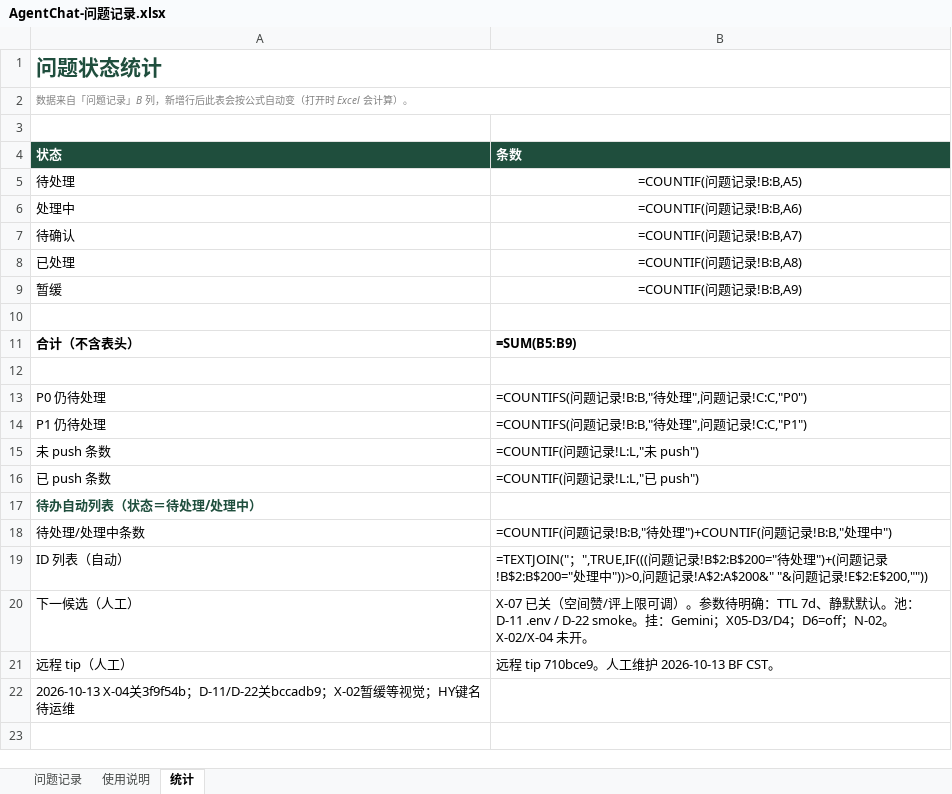
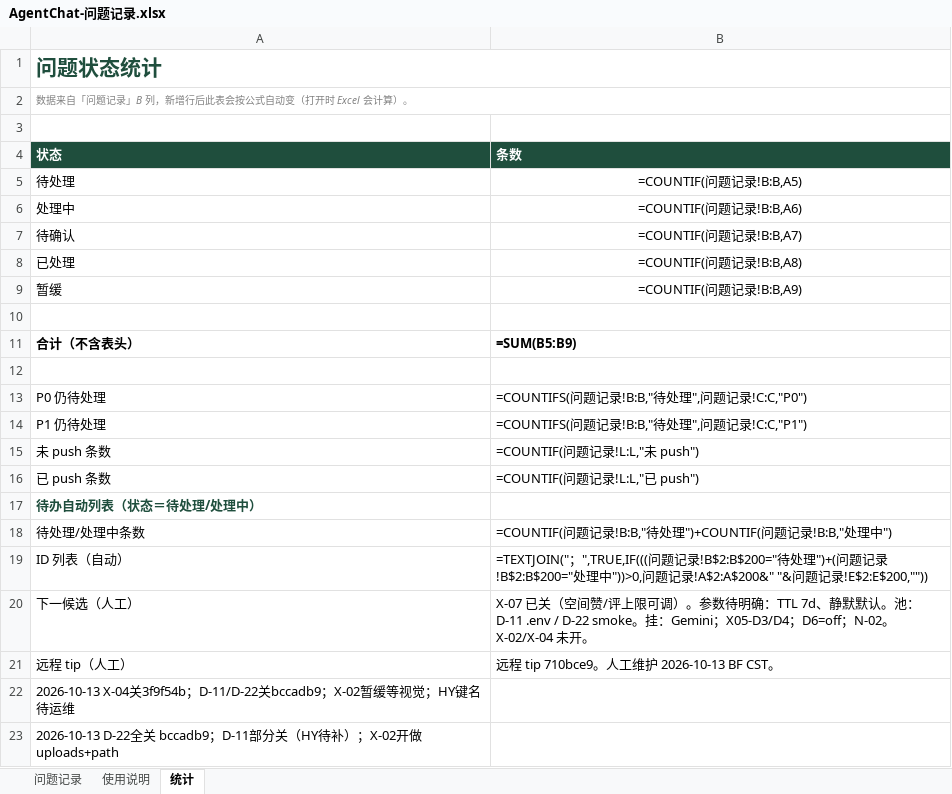
Before and after one commit to 2020638630/agent-chat, an Excel workbook: docs/product/AgentChat-问题记录.xlsx, sheet 统计, drawn as a sheet; values as stored, in another font and other column widths than the file's, no borders; formulas without a stored value are shown as written; charts and pictures not drawn; the diff names each change by its address in the sheet, - before the commit and + after, or states it on an @@ line.

Commit message:
feat(x-02): character ref images uploads+path (1-3, 1024)
- character_ref_images table; uploads/char-refs/<id>/; DB path+order only
- sharp center-crop 1024; jpeg/webp (png->jpeg); <=2MB human errors
- profile API list/upload/delete; avatar/cover untouched
- character profile thumbs UI; App.vue 1655 lines
- issue table: D-22 full close; D-11 partial (HY pending)

```diff
--- a/docs/product/AgentChat-问题记录.xlsx (sheet 统计)
+++ b/docs/product/AgentChat-问题记录.xlsx (sheet 统计)
+row 23: 2026-10-13 D-22全关 bccadb9；D-11部分关（HY待补）；X-02开做 uploads+path
```
Also changed, not shown: sheet 问题记录, 11 other files.
